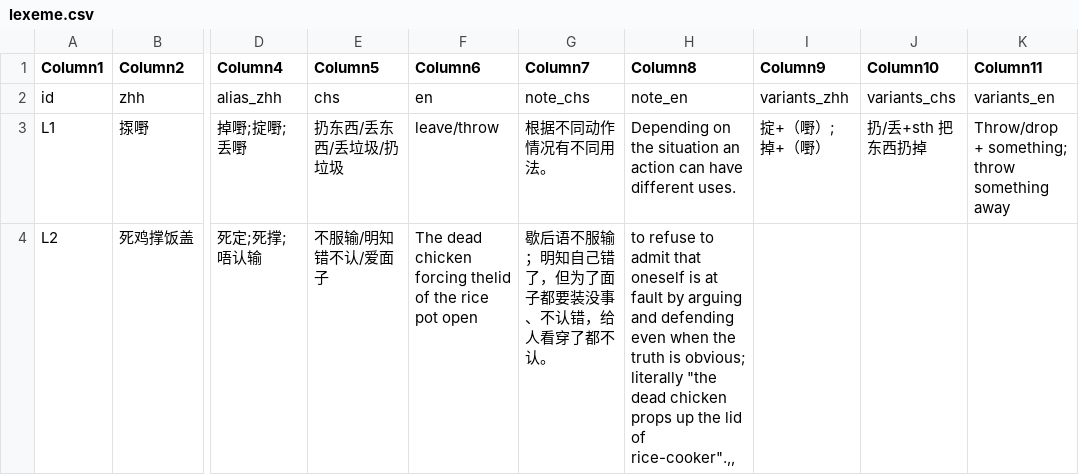
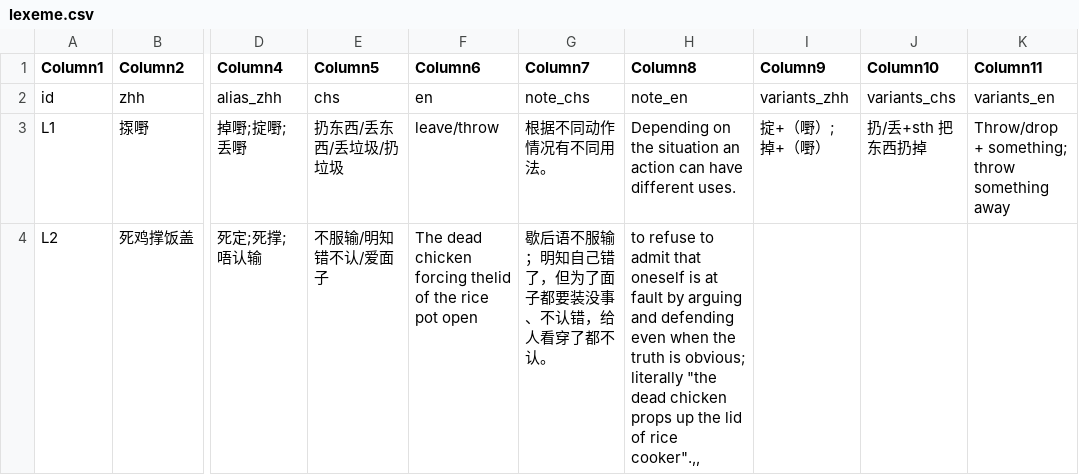
Before and after one commit to Joker9405/Can-Tong, a CSV file: data/lexeme.csv, drawn as a sheet; only a part is shown, gaps mark what is left out; the diff names each change by its address in the sheet, - before the commit and + after, or states it on an @@ line.

Commit message:
Update lexeme.csv

```diff
--- a/data/lexeme.csv
+++ b/data/lexeme.csv
-H4 (Column8): …lid of rice-cooker".,,
+H4 (Column8): …lid of rice cooker".,,
```
